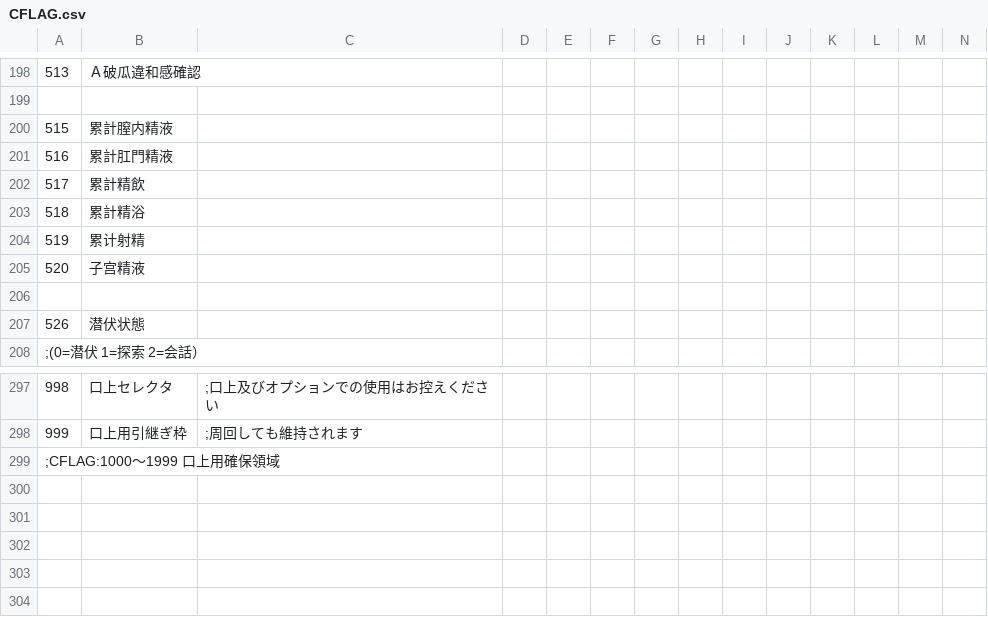
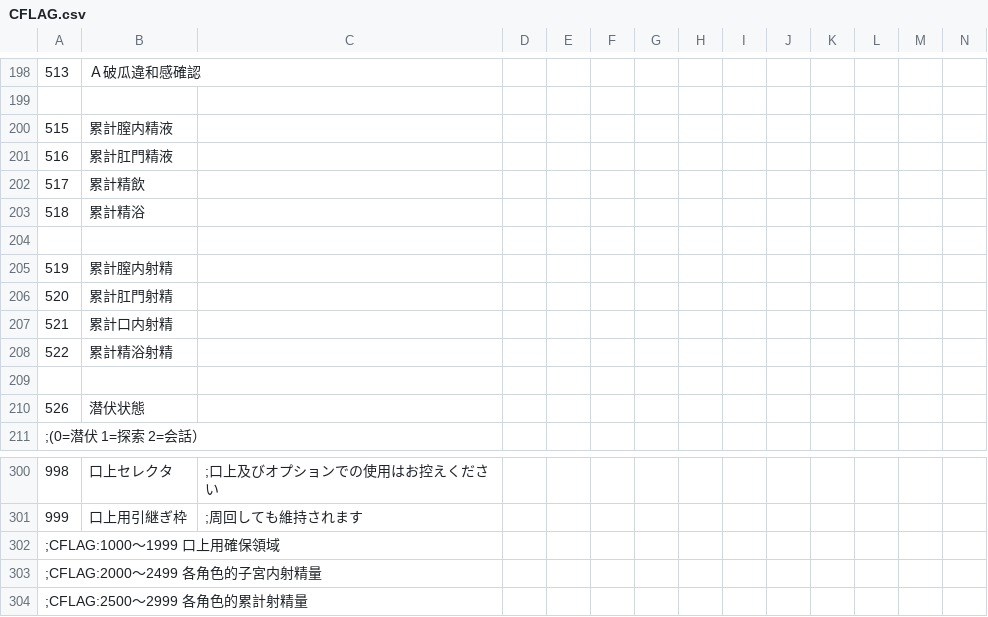
Before and after one commit to minus010001/eraTW_Self_Pregnancy, a CSV file: CSV/CFLAG.csv, drawn as a sheet; only a part is shown, gaps mark what is left out; addresses are those after the commit; rows hold the shown columns only; the diff names each change by its address in the sheet, - before the commit and + after, or states it on an @@ line.

```diff
--- a/CSV/CFLAG.csv
+++ b/CSV/CFLAG.csv
+row 204: (empty)
-B205: 累计射精
+B205: 累計膣内射精
-B206: 子宫精液
+B206: 累計肛門射精
+row 207: 521 | 累計口内射精
+row 208: 522 | 累計精浴射精
+row 303: ;CFLAG:2000～2499 各角色的子宮内射精量
+row 304: ;CFLAG:2500～2999 各角色的累計射精量
```
Also changed, not shown: CSV/ex.csv, 26 other files.
